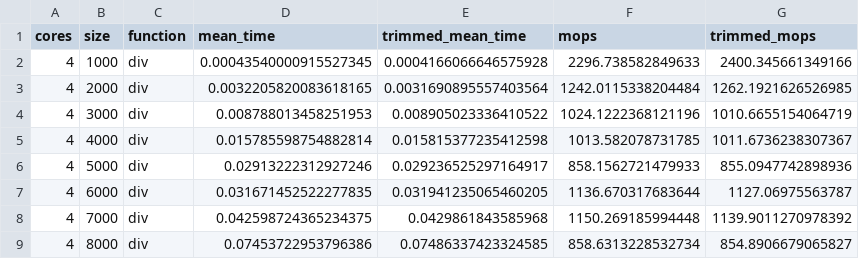
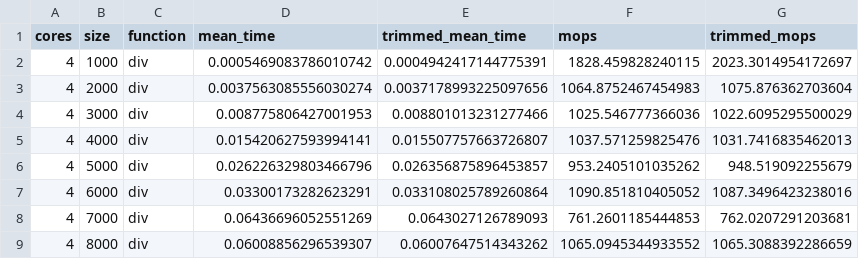
Before and after one commit to krakjoe/ort, a CSV file: dist/bench/csv/php.div.csv, drawn as a sheet; only a part is shown; the diff covers the shown part only.

```diff
--- a/dist/bench/csv/php.div.csv
+++ b/dist/bench/csv/php.div.csv
@@ -1,9 +1,9 @@
 cores,size,function,mean_time,trimmed_mean_time,mops,trimmed_mops
-4,1000,div,0.00043540000915527345,0.0004166066646575928,2296.738582849633,2400.345661349166
-4,2000,div,0.0032205820083618165,0.0031690895557403564,1242.0115338204484,1262.1921626526985
-4,3000,div,0.008788013458251953,0.008905023336410522,1024.1222368121196,1010.6655154064719
-4,4000,div,0.015785598754882814,0.015815377235412598,1013.582078731785,1011.6736238307367
-4,5000,div,0.02913222312927246,0.029236525297164917,858.1562721479933,855.0947742898936
-4,6000,div,0.031671452522277835,0.031941235065460205,1136.670317683644,1127.06975563787
-4,7000,div,0.042598724365234375,0.0429861843585968,1150.269185994448,1139.9011270978392
-4,8000,div,0.07453722953796386,0.07486337423324585,858.6313228532734,854.8906679065827
+4,1000,div,0.0005469083786010742,0.0004942417144775391,1828.459828240115,2023.3014954172697
+4,2000,div,0.0037563085556030274,0.0037178993225097656,1064.8752467454983,1075.876362703604
+4,3000,div,0.008775806427001953,0.008801013231277466,1025.546777366036,1022.6095295500029
+4,4000,div,0.015420627593994141,0.015507757663726807,1037.571259825476,1031.7416835462013
+4,5000,div,0.026226329803466796,0.026356875896453857,953.2405101035262,948.519092255679
+4,6000,div,0.03300173282623291,0.033108025789260864,1090.851810405052,1087.3496423238016
+4,7000,div,0.06436696052551269,0.0643027126789093,761.2601185444853,762.0207291203681
+4,8000,div,0.06008856296539307,0.06007647514343262,1065.0945344933552,1065.3088392286659
```
Also changed, not shown: 16 edited cells elsewhere in this file, dist/bench/csv/php.mul.csv, dist/bench/csv/py.add.csv, 10 other files.
